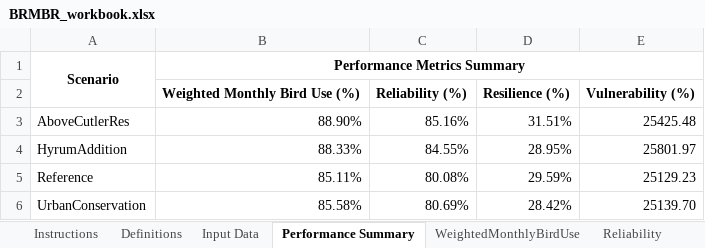
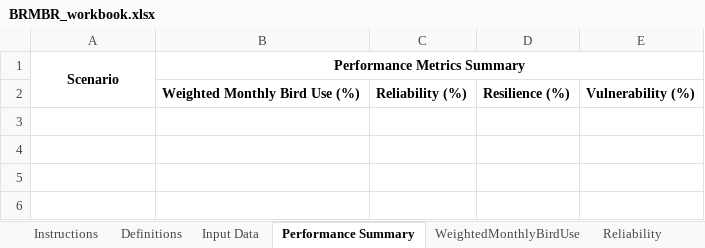
Before and after one commit to CEE-6490-RiverBasinPlanning/Spring-2016, an Excel workbook: CombinedWEAPArea/BRMBR Performance Metric Calcs/BRMBR_workbook.xlsx, sheet Performance Summary, drawn as a sheet; values as stored, in another font and other column widths than the file's, no borders; 3 other sheets too large or unreadable and not compared; the diff names each change by its address in the sheet, - before the commit and + after, or states it on an @@ line.

Commit message:
workbook update

```diff
--- a/CombinedWEAPArea/BRMBR Performance Metric Calcs/BRMBR_workbook.xlsx (sheet Performance Summary)
+++ b/CombinedWEAPArea/BRMBR Performance Metric Calcs/BRMBR_workbook.xlsx (sheet Performance Summary)
-row 3: AboveCutlerRes | 88.90% | 85.16% | 31.51% | 25425.48
-row 4: HyrumAddition | 88.33% | 84.55% | 28.95% | 25801.97
-row 5: Reference | 85.11% | 80.08% | 29.59% | 25129.23
-row 6: UrbanConservation | 85.58% | 80.69% | 28.42% | 25139.70
```
Also changed, not shown: sheet Vulnerability, sheet Reliability, 1 other file.
